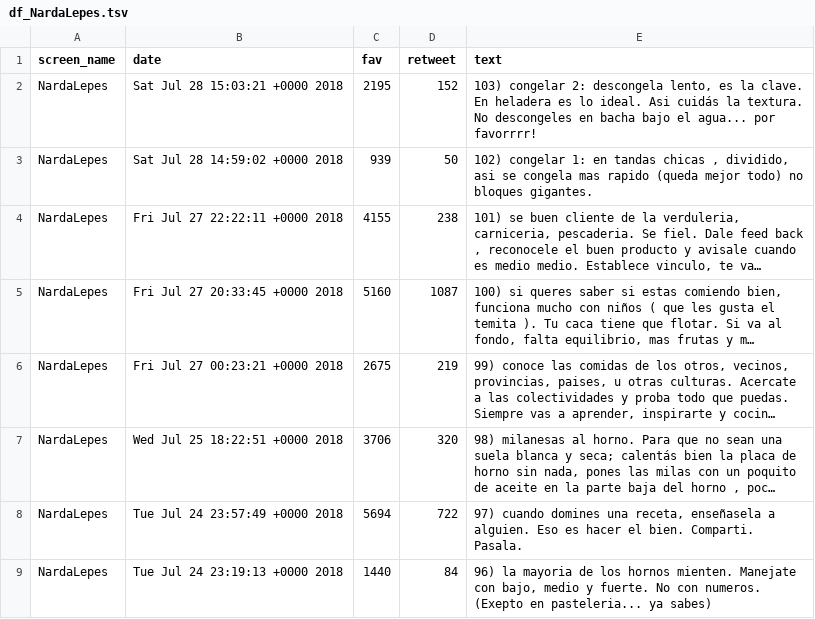
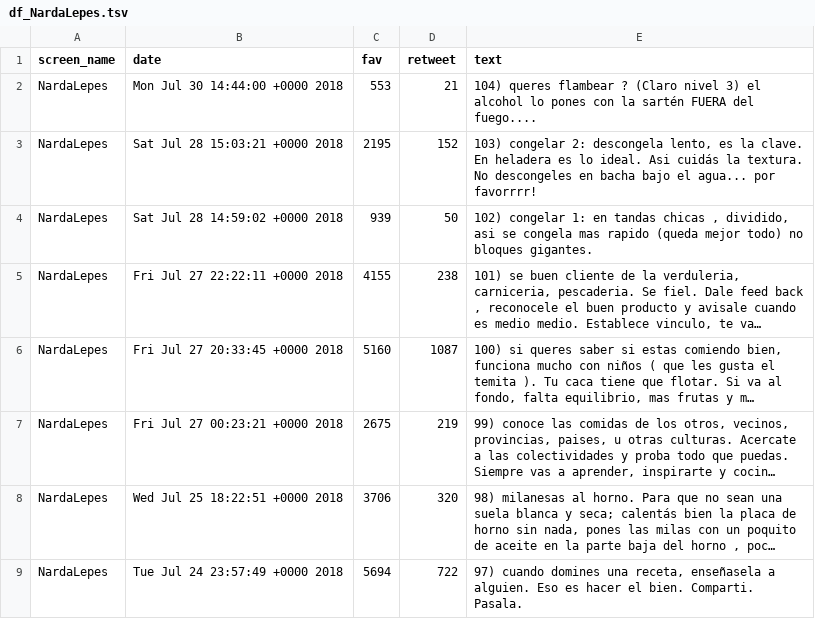
Before and after one commit to aaizemberg/vis, a TSV file: narda/df_NardaLepes.tsv, drawn as a sheet; only a part is shown; the shorter side is filled out with more unchanged rows; long unchanged cells end in …; the diff names each change by its address in the sheet, - before the commit and + after, or states it on an @@ line.

Commit message:
Update df_NardaLepes.tsv

```diff
--- a/narda/df_NardaLepes.tsv
+++ b/narda/df_NardaLepes.tsv
+row 2: NardaLepes | Mon Jul 30 14:44:00 +0000 2018 | 553 | 21 | 104) queres flambear ? (Claro nivel 3) el alcohol lo pones con la sartén FUERA del fuego....
```
